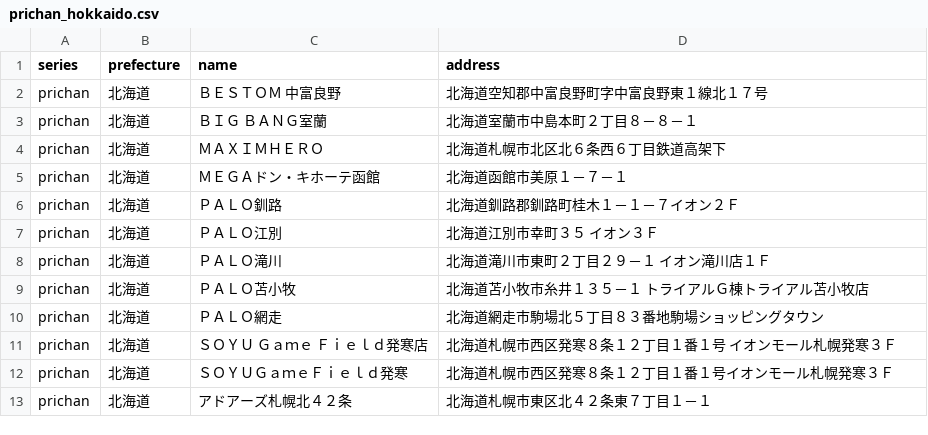
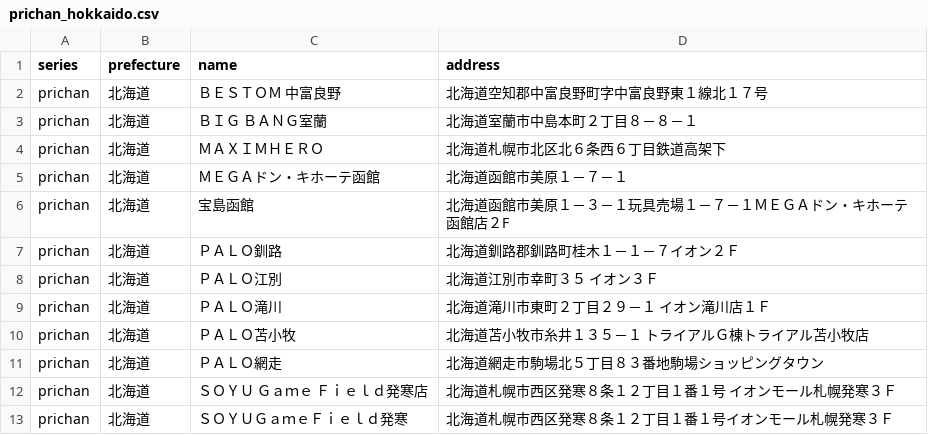
Before and after one commit to prickathon/prismdb, a CSV file: _data/shop/prichan_hokkaido.csv, drawn as a sheet; only a part is shown; the shorter side is filled out with more unchanged rows; the diff names each change by its address in the sheet, - before the commit and + after, or states it on an @@ line.

```diff
--- a/_data/shop/prichan_hokkaido.csv
+++ b/_data/shop/prichan_hokkaido.csv
+row 6: prichan | 北海道 | 宝島函館 | 北海道函館市美原１－３－１玩具売場１－７－１ＭＥＧＡドン・キホーテ函館店２F
```
Also changed, not shown: _data/shop/prichan_tokyo.csv, _data/shop/pripara_東京都.csv, 2 other files.
